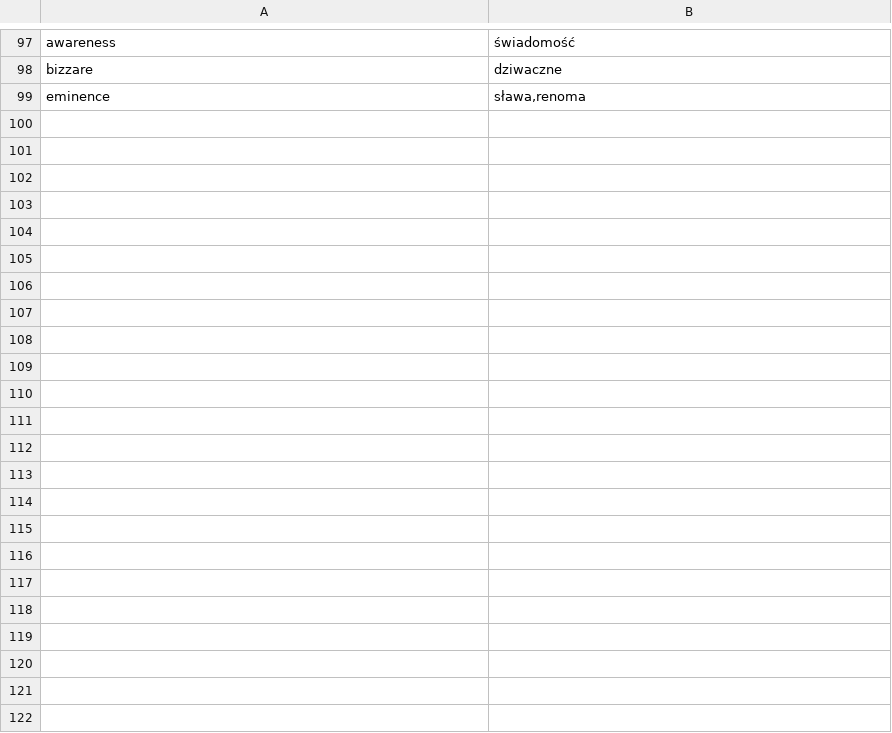
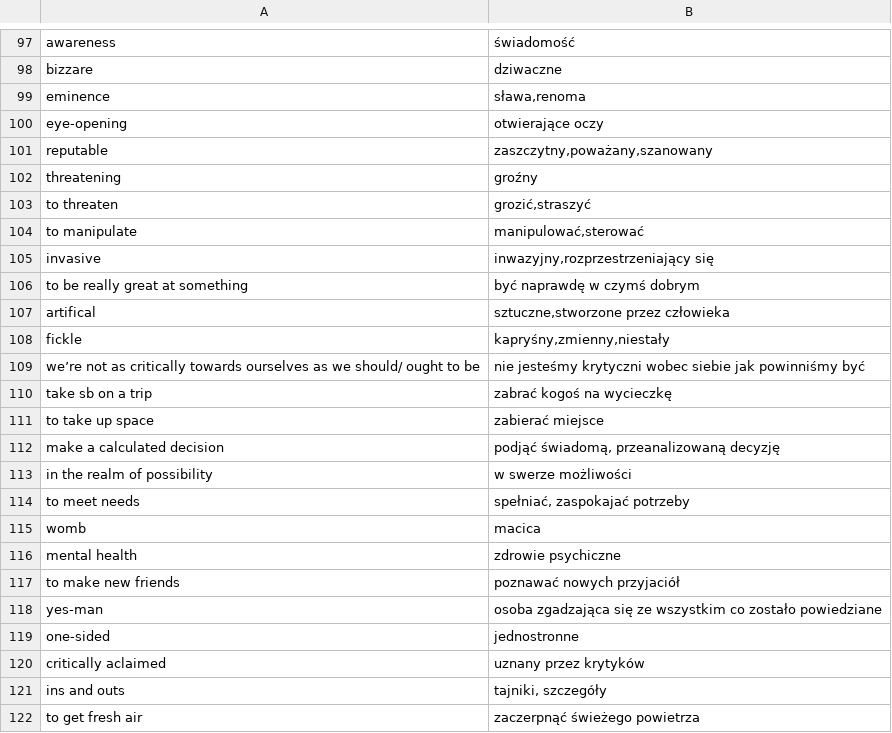
Before and after one commit to cezarysanecki/anki-cards, a CSV file: polish-english.csv, drawn as a sheet; only a part is shown, gaps mark what is left out; the diff names each change by its address in the sheet, - before the commit and + after, or states it on an @@ line.

Commit message:
Update polish-english.csv with new entries
Added new Polish-English translations and phrases.

```diff
--- a/polish-english.csv
+++ b/polish-english.csv
+row 100: eye-opening | otwierające oczy
+row 101: reputable | zaszczytny,poważany,szanowany
+row 102: threatening | groźny
+row 103: to threaten | grozić,straszyć
+row 104: to manipulate | manipulować,sterować
+row 105: invasive | inwazyjny,rozprzestrzeniający się
+row 106: to be really great at something | być naprawdę w czymś dobrym
+row 107: artifical | sztuczne,stworzone przez człowieka
+row 108: fickle | kapryśny,zmienny,niestały
+row 109: we’re not as critically towards ourselves as we should/ ought to be | nie jesteśmy krytyczni wobec siebie jak powinniśmy być
+row 110: take sb on a trip | zabrać kogoś na wycieczkę
+row 111: to take up space | zabierać miejsce
+row 112: make a calculated decision | podjąć świadomą, przeanalizowaną decyzję
+row 113: in the realm of possibility | w swerze możliwości
+row 114: to meet needs | spełniać, zaspokajać potrzeby
+row 115: womb | macica
+row 116: mental health | zdrowie psychiczne
+row 117: to make new friends | poznawać nowych przyjaciół
+row 118: yes-man | osoba zgadzająca się ze wszystkim co zostało powiedziane
+row 119: one-sided | jednostronne
+row 120: critically aclaimed | uznany przez krytyków
+row 121: ins and outs | tajniki, szczegóły
+row 122: to get fresh air | zaczerpnąć świeżego powietrza
```
